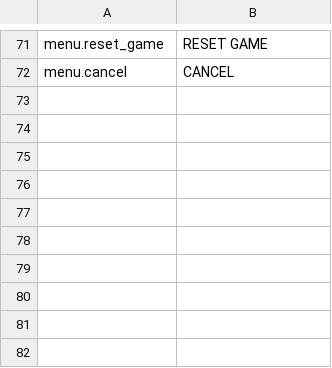
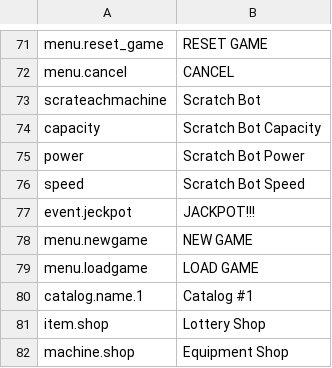
Before and after one commit to YunbinGil/NCG-Scratchy, a CSV file: Assets/Localization/Resources/Localization/StringTable.en.csv, drawn as a sheet; only a part is shown, gaps mark what is left out; the diff names each change by its address in the sheet, - before the commit and + after, or states it on an @@ line.

```diff
--- a/Assets/Localization/Resources/Localization/StringTable.en.csv
+++ b/Assets/Localization/Resources/Localization/StringTable.en.csv
+row 73: scrateachmachine | Scratch Bot
+row 74: capacity | Scratch Bot Capacity
+row 75: power | Scratch Bot Power
+row 76: speed | Scratch Bot Speed
+row 77: event.jeckpot | JACKPOT!!!
+row 78: menu.newgame | NEW GAME
+row 79: menu.loadgame | LOAD GAME
+row 80: catalog.name.1 | Catalog #1
+row 81: item.shop | Lottery Shop
+row 82: machine.shop | Equipment Shop
```
Also changed, not shown: Assets/Localization/Resources/Localization/StringTable.ko.csv, 1 other file.
